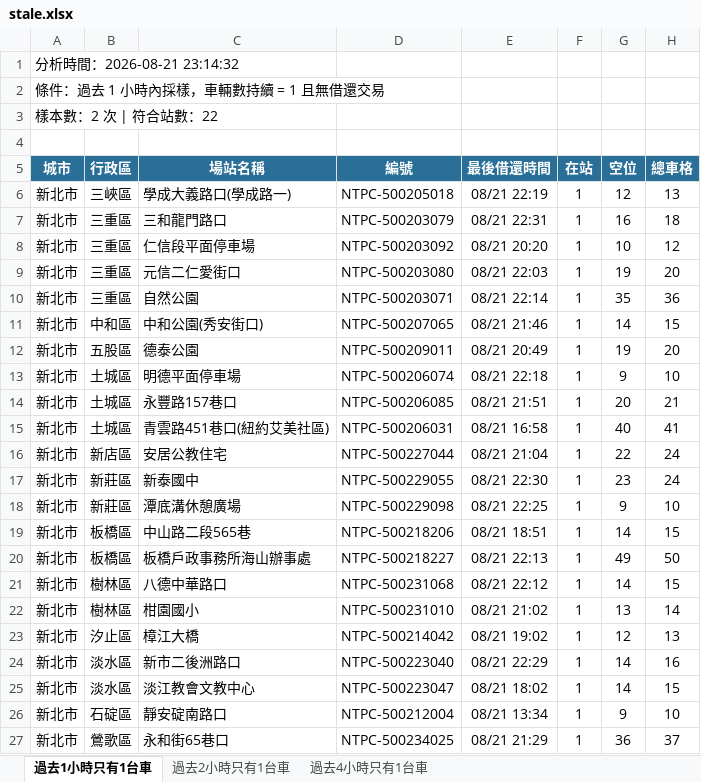
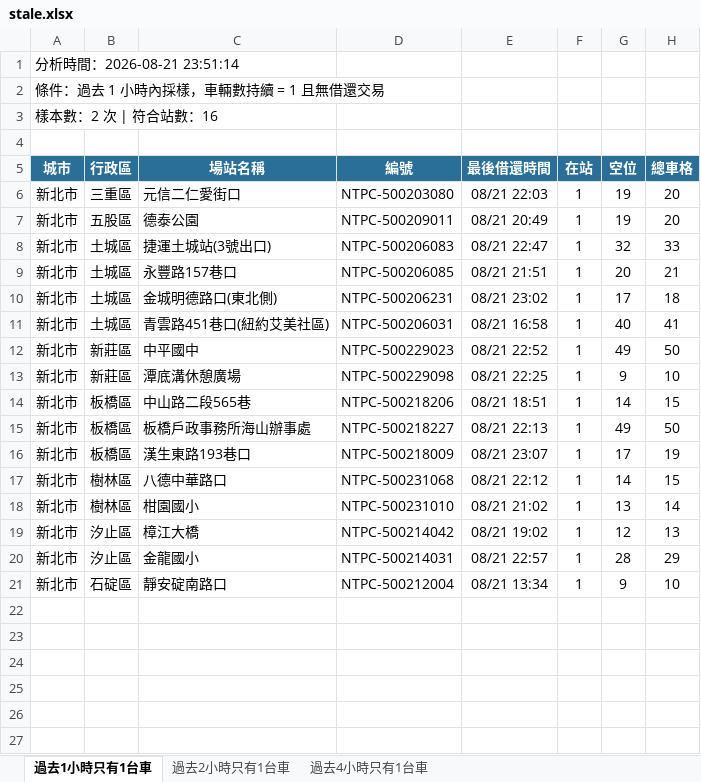
Before and after one commit to hippop3c/fixedbike, an Excel workbook: stale.xlsx, sheet 過去1小時只有1台車, drawn as a sheet; values as stored, in another font and other column widths than the file's, no borders; removed rows and columns are numbered as before the commit, all else as after; the diff names each change by its address in the sheet, - before the commit and + after, or states it on an @@ line.

```diff
--- a/stale.xlsx (sheet 過去1小時只有1台車)
+++ b/stale.xlsx (sheet 過去1小時只有1台車)
-A1 (城市): 分析時間：2026-08-21 23:14:32
+A1 (城市): 分析時間：2026-08-21 23:51:14
-A3 (城市): 樣本數：2 次 | 符合站數：22
+A3 (城市): 樣本數：2 次 | 符合站數：16
-row 6: 新北市 | 三峽區 | 學成大義路口(學成路一) | NTPC-500205018 | 08/21 22:19 | 1 | 12 | 13
-row 7: 新北市 | 三重區 | 三和龍門路口 | NTPC-500203079 | 08/21 22:31 | 1 | 16 | 18
-row 8: 新北市 | 三重區 | 仁信段平面停車場 | NTPC-500203092 | 08/21 20:20 | 1 | 10 | 12
-row 10: 新北市 | 三重區 | 自然公園 | NTPC-500203071 | 08/21 22:14 | 1 | 35 | 36
-row 11: 新北市 | 中和區 | 中和公園(秀安街口) | NTPC-500207065 | 08/21 21:46 | 1 | 14 | 15
-row 13: 新北市 | 土城區 | 明德平面停車場 | NTPC-500206074 | 08/21 22:18 | 1 | 9 | 10
+row 8: 新北市 | 土城區 | 捷運土城站(3號出口) | NTPC-500206083 | 08/21 22:47 | 1 | 32 | 33
+row 10: 新北市 | 土城區 | 金城明德路口(東北側) | NTPC-500206231 | 08/21 23:02 | 1 | 17 | 18
-row 16: 新北市 | 新店區 | 安居公教住宅 | NTPC-500227044 | 08/21 21:04 | 1 | 22 | 24
-C12 (場站名稱): 新泰國中
+C12 (場站名稱): 中平國中
-D12 (編號): NTPC-500229055
+D12 (編號): NTPC-500229023
-E12 (最後借還時間): 08/21 22:30
+E12 (最後借還時間): 08/21 22:52
-G12 (空位): 23
+G12 (空位): 49
-H12 (總車格): 24
+H12 (總車格): 50
+row 16: 新北市 | 板橋區 | 漢生東路193巷口 | NTPC-500218009 | 08/21 23:07 | 1 | 17 | 19
-row 24: 新北市 | 淡水區 | 新市二後洲路口 | NTPC-500223040 | 08/21 22:29 | 1 | 14 | 16
-row 25: 新北市 | 淡水區 | 淡江教會文教中心 | NTPC-500223047 | 08/21 18:02 | 1 | 14 | 15
+row 20: 新北市 | 汐止區 | 金龍國小 | NTPC-500214031 | 08/21 22:57 | 1 | 28 | 29
-row 27: 新北市 | 鶯歌區 | 永和街65巷口 | NTPC-500234025 | 08/21 21:29 | 1 | 36 | 37
```
Also changed, not shown: sheet 過去2小時只有1台車, sheet 過去4小時只有1台車, 2 other files.
